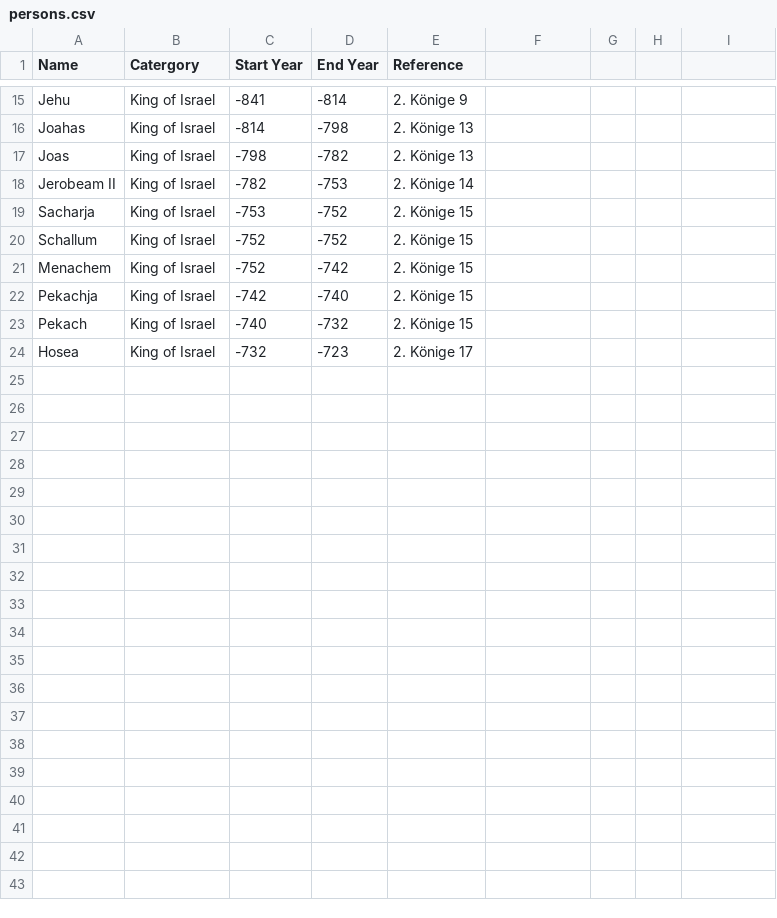
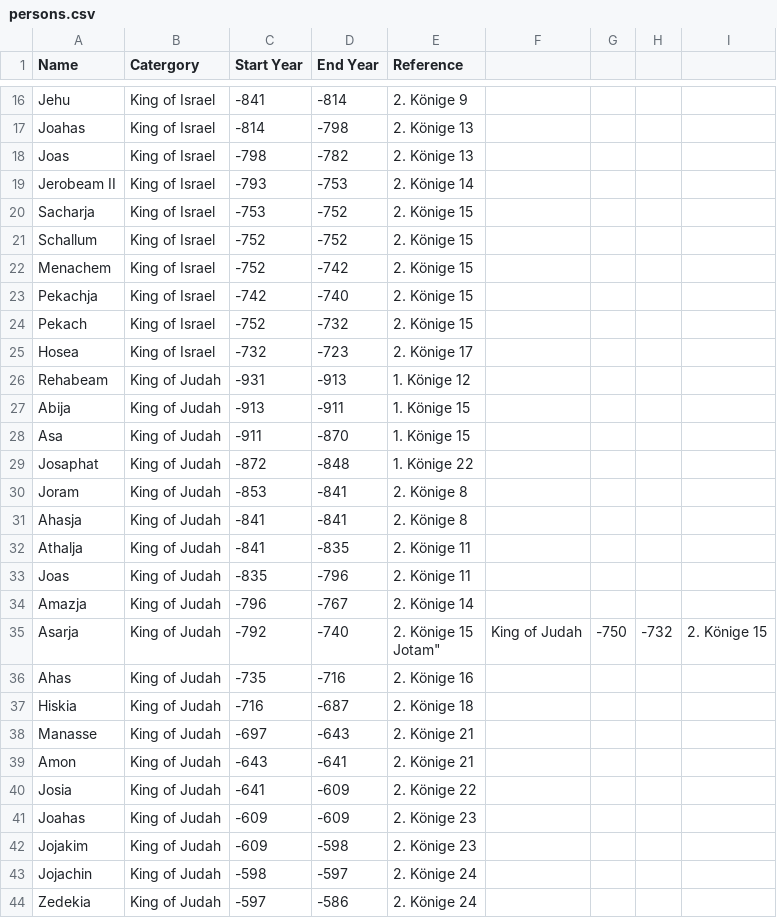
Before and after one commit to BifbofII/Bible_Graph, a CSV file: data/persons.csv, drawn as a sheet; only a part is shown, gaps mark what is left out; the diff covers the shown part only.

Commit message:
Update Persons: Kings of Judah

```diff
--- a/data/persons.csv
+++ b/data/persons.csv
@@ -17,3 +18,3 @@
 "Joas","King of Israel",-798,-782,"2. Könige 13"
-"Jerobeam II","King of Israel",-782,-753,"2. Könige 14"
+"Jerobeam II","King of Israel",-793,-753,"2. Könige 14"
 "Sacharja","King of Israel",-753,-752,"2. Könige 15"
@@ -22,3 +23,23 @@
 "Pekachja","King of Israel",-742,-740,"2. Könige 15"
-"Pekach","King of Israel",-740,-732,"2. Könige 15"
+"Pekach","King of Israel",-752,-732,"2. Könige 15"
 "Hosea","King of Israel",-732,-723,"2. Könige 17"
+"Rehabeam","King of Judah",-931,-913,"1. Könige 12"
+"Abija","King of Judah",-913,-911,"1. Könige 15"
+"Asa","King of Judah",-911,-870,"1. Könige 15"
+"Josaphat","King of Judah",-872,-848,"1. Könige 22"
+"Joram","King of Judah",-853,-841,"2. Könige 8"
+"Ahasja","King of Judah",-841,-841,"2. Könige 8"
+"Athalja","King of Judah",-841,-835,"2. Könige 11"
+"Joas","King of Judah",-835,-796,"2. Könige 11"
+"Amazja","King of Judah",-796,-767,"2. Könige 14"
+"Asarja","King of Judah",-792,-740,"2. Könige 15
+"Jotam","King of Judah",-750,-732,"2. Könige 15"
+"Ahas","King of Judah",-735,-716,"2. Könige 16"
+"Hiskia","King of Judah",-716,-687,"2. Könige 18"
+"Manasse","King of Judah",-697,-643,"2. Könige 21"
+"Amon","King of Judah",-643,-641,"2. Könige 21"
+"Josia","King of Judah",-641,-609,"2. Könige 22"
+"Joahas","King of Judah",-609,-609,"2. Könige 23"
+"Jojakim","King of Judah",-609,-598,"2. Könige 23"
+"Jojachin","King of Judah",-598,-597,"2. Könige 24"
+"Zedekia","King of Judah",-597,-586,"2. Könige 24"
```
Also changed, not shown: 1 added row elsewhere in this file.
